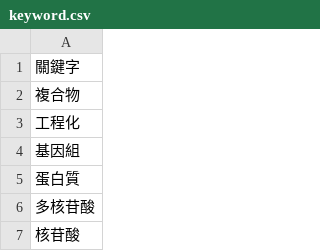
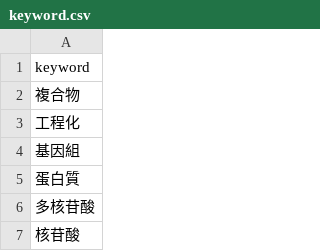
Before and after one commit to ian93/patent-data, a CSV file: node/keyword.csv, drawn as a sheet; only a part is shown.

```diff
--- a/node/keyword.csv
+++ b/node/keyword.csv
@@ -1,2 +1,2 @@
-關鍵字
+keyword
 複合物
```
Also changed, not shown: node/applicant.csv, node/inventor.csv, 2 other files.
